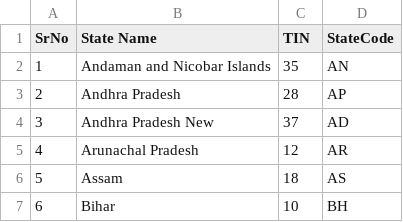
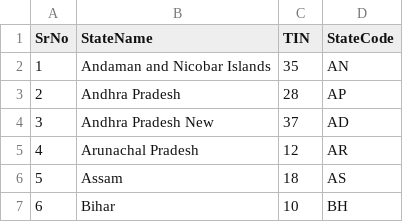
Before and after one commit to anikchowdhury440/IndianStatesAnalyzerProblem, a CSV file: src/main/resources/IndiaStateCode.csv, drawn as a sheet; only a part is shown.

Commit message:
Added: Test Case 1 Given the States Code CSV file, Check to ensure the Number of record matches

```diff
--- a/src/main/resources/IndiaStateCode.csv
+++ b/src/main/resources/IndiaStateCode.csv
@@ -1,2 +1,2 @@
-SrNo,State Name,TIN,StateCode,
+SrNo,StateName,TIN,StateCode
 1,Andaman and Nicobar Islands,35,AN
```
Also changed, not shown: target/classes/IndiaStateCode.csv, 6 other files.
